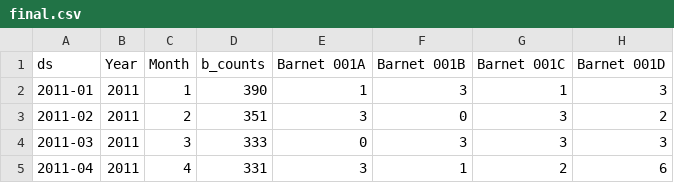
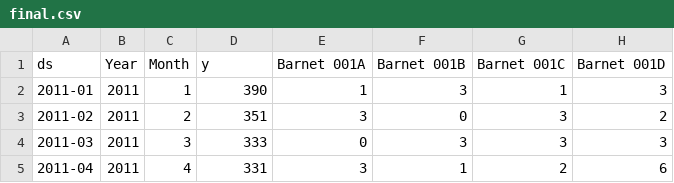
Before and after one commit to GreanTea/tue_DC2, a CSV file: final.csv, drawn as a sheet; only a part is shown; the diff names each change by its address in the sheet, - before the commit and + after, or states it on an @@ line.

Commit message:
Arima - Minor changes Final - Minor changes Stats_finder - Finds p value and correaltion coef

```diff
--- a/final.csv
+++ b/final.csv
-D1: b_counts
+D1: y
```
Also changed, not shown: 3 other files.
